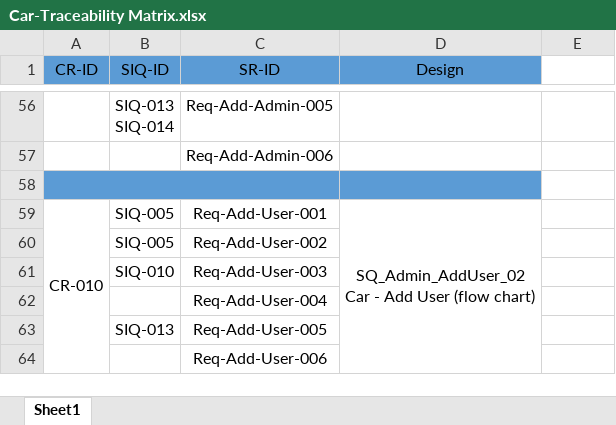
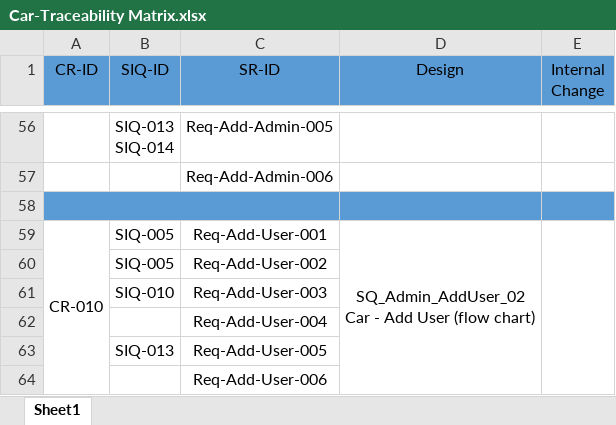
Before and after one commit to Aml-Nasser/Car-Bookings, an Excel workbook: Monitor and Control/Car-Traceability Matrix.xlsx, sheet Sheet1, drawn as a sheet; only a part is shown, gaps mark what is left out; values as stored, in another font and other column widths than the file's, no borders; the diff covers the shown part only; the diff names each change by its address in the sheet, - before the commit and + after, or states it on an @@ line.

```diff
--- a/Monitor and Control/Car-Traceability Matrix.xlsx (sheet Sheet1)
+++ b/Monitor and Control/Car-Traceability Matrix.xlsx (sheet Sheet1)
-E1: (empty)
+E1: Internal Change
-E1 fill: none
+E1 fill: #5B9BD5
-E58 fill: none
+E58 fill: #5B9BD5
+E59:E64 merged
```
Also changed, not shown: 1 edited cell, cell formats and merged cells elsewhere in this sheet.
